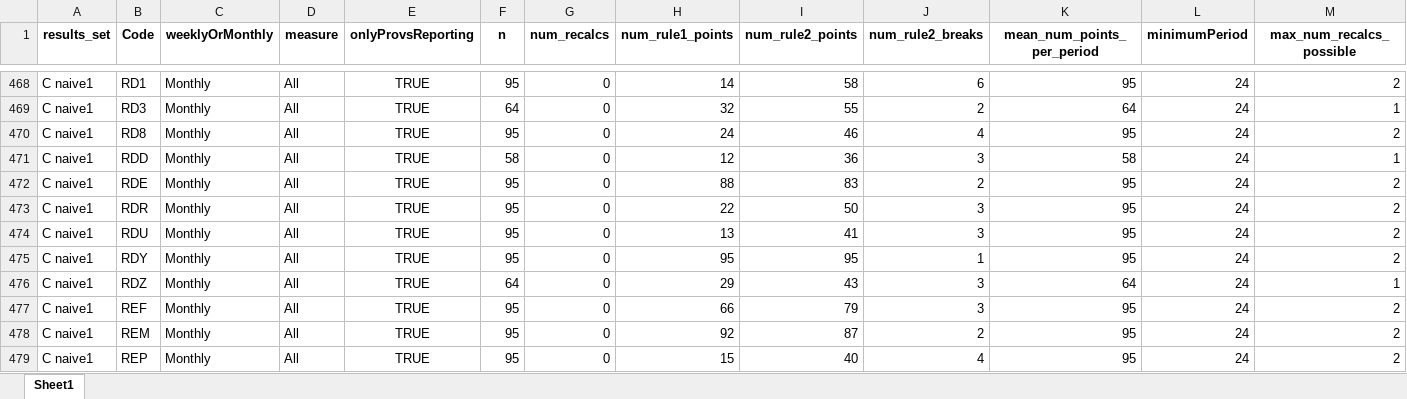
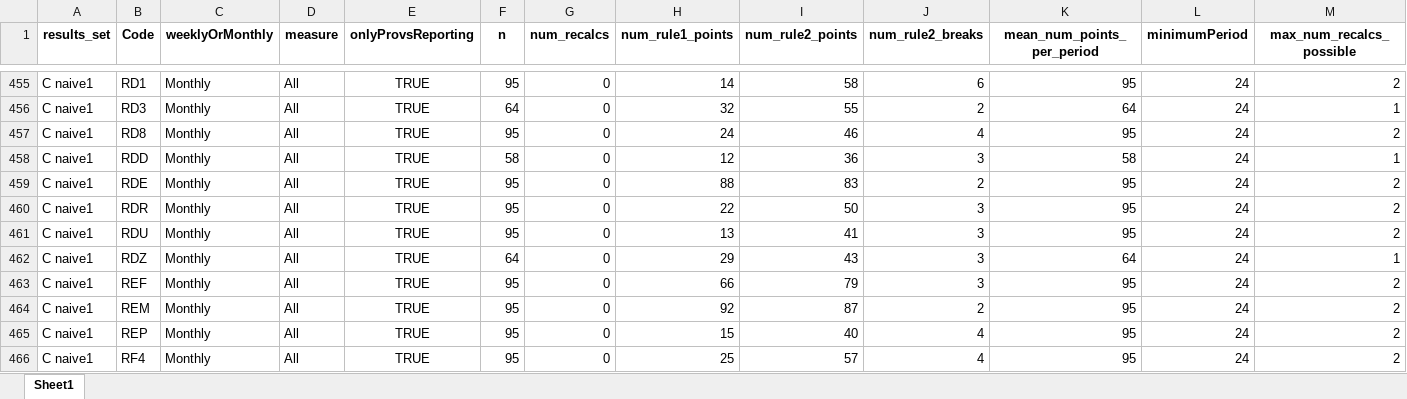
Before and after one commit to ImogenConnorHelleur/autospc-results, an Excel workbook: data/outputs/full_results/full_results_all.xlsx, sheet Sheet1, drawn as a sheet; only a part is shown, gaps mark what is left out; the shorter side is filled out with more unchanged rows; values as stored, in another font and other column widths than the file's, no borders; rows hold the shown columns only; the diff covers the shown part only; the diff names each change by its address in the sheet, - before the commit and + after, or states it on an @@ line.

```diff
--- a/data/outputs/full_results/full_results_all.xlsx (sheet Sheet1)
+++ b/data/outputs/full_results/full_results_all.xlsx (sheet Sheet1)
-row 475: C naive1 | RDY | Monthly | All | TRUE | 95 | 0 | 95 | 95 | 1 | 95 | 24 | 2
```
Also changed, not shown: 39 removed rows elsewhere in this sheet, data/outputs/full_results/summary_results_all.xlsx, data/outputs/full_results/summary_results_all_wm.xlsx, 9 other files.
